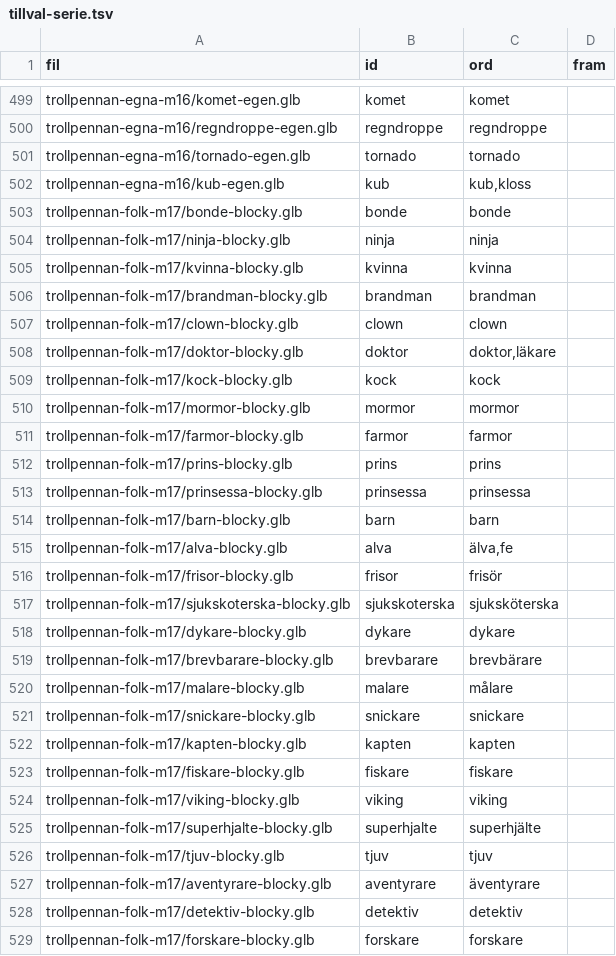
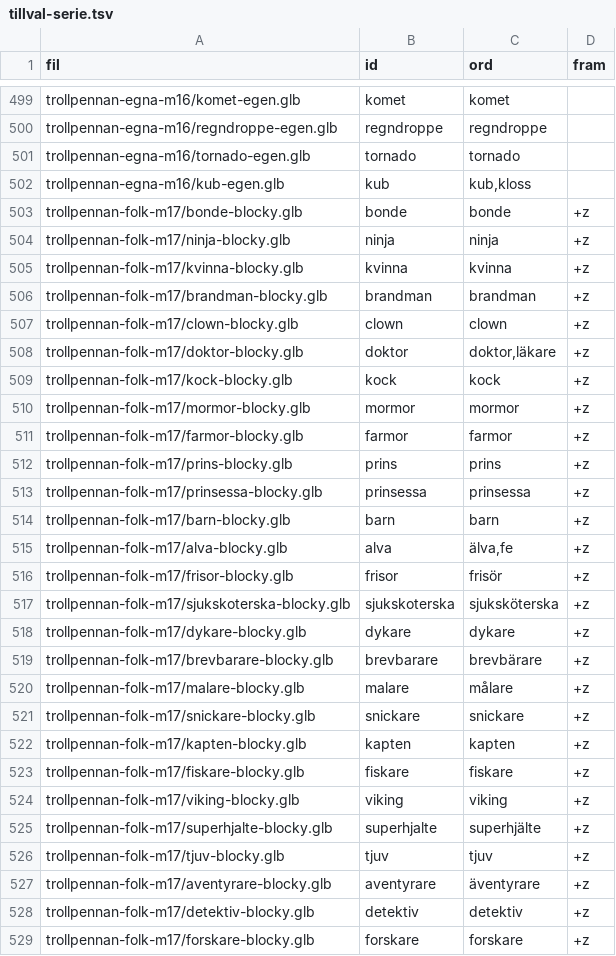
Before and after one commit to christofferhedman87/trollpennan, a TSV file: rundor/R3F-modellserie/tillval-serie.tsv, drawn as a sheet; only a part is shown, gaps mark what is left out; the diff covers the shown part only.

Commit message:
M17/M18: fram satt (+z, motorcykel -z), DUBBLING.md och PROJECT.md §8 uppdaterade, regnbåge/eld förklarade

```diff
--- a/rundor/R3F-modellserie/tillval-serie.tsv
+++ b/rundor/R3F-modellserie/tillval-serie.tsv
@@ -502,28 +502,28 @@ trollpennan-egna-m16/tornado-egen.glb	tornado	tornado
 trollpennan-egna-m16/kub-egen.glb	kub	kub,kloss	
-trollpennan-folk-m17/bonde-blocky.glb	bonde	bonde	
-trollpennan-folk-m17/ninja-blocky.glb	ninja	ninja	
-trollpennan-folk-m17/kvinna-blocky.glb	kvinna	kvinna	
-trollpennan-folk-m17/brandman-blocky.glb	brandman	brandman	
-trollpennan-folk-m17/clown-blocky.glb	clown	clown	
-trollpennan-folk-m17/doktor-blocky.glb	doktor	doktor,läkare	
-trollpennan-folk-m17/kock-blocky.glb	kock	kock	
-trollpennan-folk-m17/mormor-blocky.glb	mormor	mormor	
-trollpennan-folk-m17/farmor-blocky.glb	farmor	farmor	
-trollpennan-folk-m17/prins-blocky.glb	prins	prins	
-trollpennan-folk-m17/prinsessa-blocky.glb	prinsessa	prinsessa	
-trollpennan-folk-m17/barn-blocky.glb	barn	barn	
-trollpennan-folk-m17/alva-blocky.glb	alva	älva,fe	
-trollpennan-folk-m17/frisor-blocky.glb	frisor	frisör	
-trollpennan-folk-m17/sjukskoterska-blocky.glb	sjukskoterska	sjuksköterska	
-trollpennan-folk-m17/dykare-blocky.glb	dykare	dykare	
-trollpennan-folk-m17/brevbarare-blocky.glb	brevbarare	brevbärare	
-trollpennan-folk-m17/malare-blocky.glb	malare	målare	
-trollpennan-folk-m17/snickare-blocky.glb	snickare	snickare	
-trollpennan-folk-m17/kapten-blocky.glb	kapten	kapten	
-trollpennan-folk-m17/fiskare-blocky.glb	fiskare	fiskare	
-trollpennan-folk-m17/viking-blocky.glb	viking	viking	
-trollpennan-folk-m17/superhjalte-blocky.glb	superhjalte	superhjälte	
-trollpennan-folk-m17/tjuv-blocky.glb	tjuv	tjuv	
-trollpennan-folk-m17/aventyrare-blocky.glb	aventyrare	äventyrare	
-trollpennan-folk-m17/detektiv-blocky.glb	detektiv	detektiv	
-trollpennan-folk-m17/forskare-blocky.glb	forskare	forskare	
+trollpennan-folk-m17/bonde-blocky.glb	bonde	bonde	+z
+trollpennan-folk-m17/ninja-blocky.glb	ninja	ninja	+z
+trollpennan-folk-m17/kvinna-blocky.glb	kvinna	kvinna	+z
+trollpennan-folk-m17/brandman-blocky.glb	brandman	brandman	+z
+trollpennan-folk-m17/clown-blocky.glb	clown	clown	+z
+trollpennan-folk-m17/doktor-blocky.glb	doktor	doktor,läkare	+z
+trollpennan-folk-m17/kock-blocky.glb	kock	kock	+z
+trollpennan-folk-m17/mormor-blocky.glb	mormor	mormor	+z
+trollpennan-folk-m17/farmor-blocky.glb	farmor	farmor	+z
+trollpennan-folk-m17/prins-blocky.glb	prins	prins	+z
+trollpennan-folk-m17/prinsessa-blocky.glb	prinsessa	prinsessa	+z
+trollpennan-folk-m17/barn-blocky.glb	barn	barn	+z
+trollpennan-folk-m17/alva-blocky.glb	alva	älva,fe	+z
+trollpennan-folk-m17/frisor-blocky.glb	frisor	frisör	+z
+trollpennan-folk-m17/sjukskoterska-blocky.glb	sjukskoterska	sjuksköterska	+z
+trollpennan-folk-m17/dykare-blocky.glb	dykare	dykare	+z
+trollpennan-folk-m17/brevbarare-blocky.glb	brevbarare	brevbärare	+z
+trollpennan-folk-m17/malare-blocky.glb	malare	målare	+z
+trollpennan-folk-m17/snickare-blocky.glb	snickare	snickare	+z
+trollpennan-folk-m17/kapten-blocky.glb	kapten	kapten	+z
+trollpennan-folk-m17/fiskare-blocky.glb	fiskare	fiskare	+z
+trollpennan-folk-m17/viking-blocky.glb	viking	viking	+z
+trollpennan-folk-m17/superhjalte-blocky.glb	superhjalte	superhjälte	+z
+trollpennan-folk-m17/tjuv-blocky.glb	tjuv	tjuv	+z
+trollpennan-folk-m17/aventyrare-blocky.glb	aventyrare	äventyrare	+z
+trollpennan-folk-m17/detektiv-blocky.glb	detektiv	detektiv	+z
+trollpennan-folk-m17/forskare-blocky.glb	forskare	forskare	+z
```
Also changed, not shown: 56 edited cells elsewhere in this file, 4 other files.
